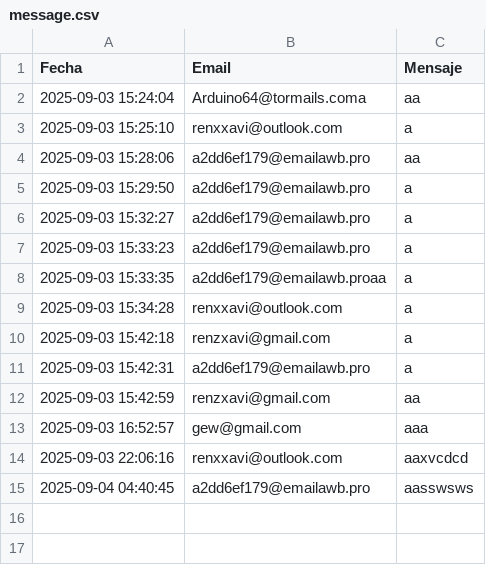
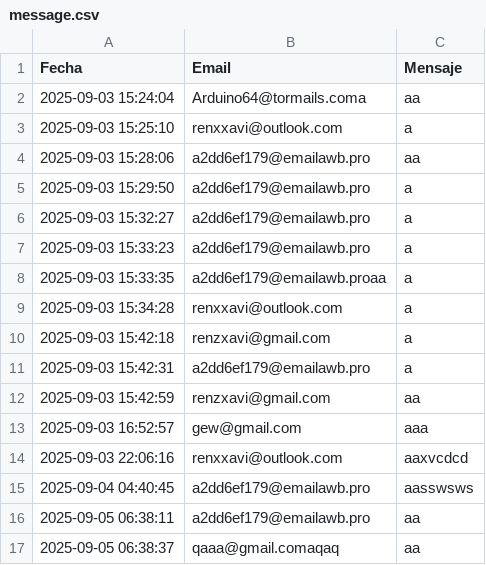
Before and after one commit to renzxavi/myportfolio, a CSV file: message.csv, drawn as a sheet; the diff names each change by its address in the sheet, - before the commit and + after, or states it on an @@ line.

```diff
--- a/message.csv
+++ b/message.csv
+row 16: 2025-09-05 06:38:11 | a2dd6ef179@emailawb.pro | aa
+row 17: 2025-09-05 06:38:37 | qaaa@gmail.comaqaq | aa
```
Also changed, not shown: 1 other file.
